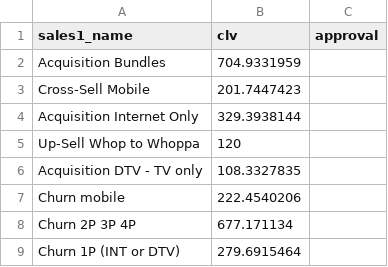
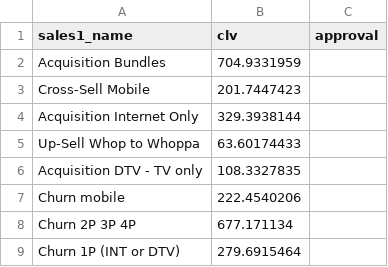
Before and after one commit to truesightconsulting/telenet, a CSV file: admin/opt/admin/adm_clv.csv, drawn as a sheet.

```diff
--- a/admin/opt/admin/adm_clv.csv
+++ b/admin/opt/admin/adm_clv.csv
@@ -4,3 +4,3 @@ Cross-Sell Mobile,201.7447423,
 Acquisition Internet Only,329.3938144,
-Up-Sell Whop to Whoppa,120,
+Up-Sell Whop to Whoppa,63.60174433,
 Acquisition DTV - TV only,108.3327835,
```
Also changed, not shown: admin/opt/admin/adm_curve.csv, admin/opt/admin/upload_cps.csv, 4 other files.
